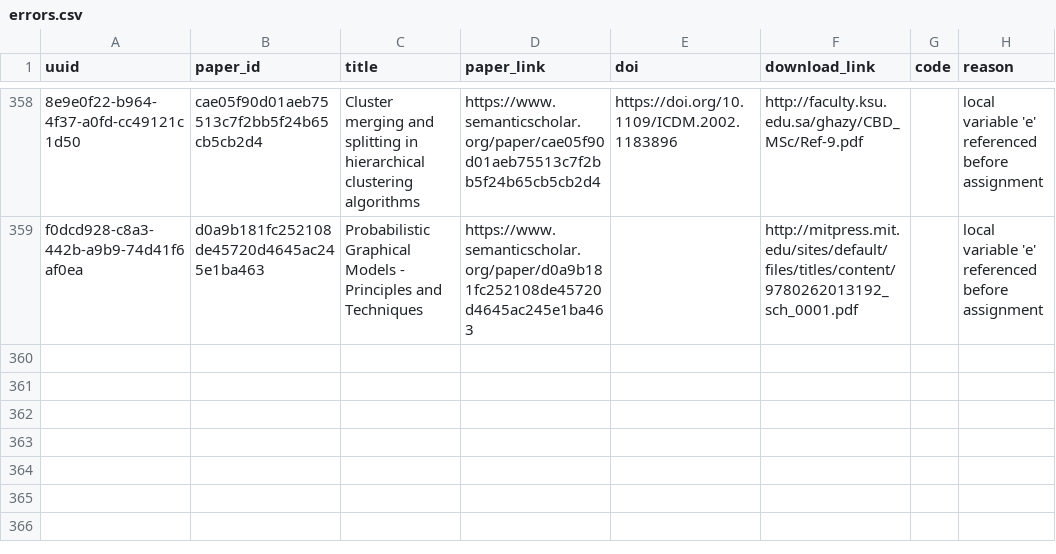
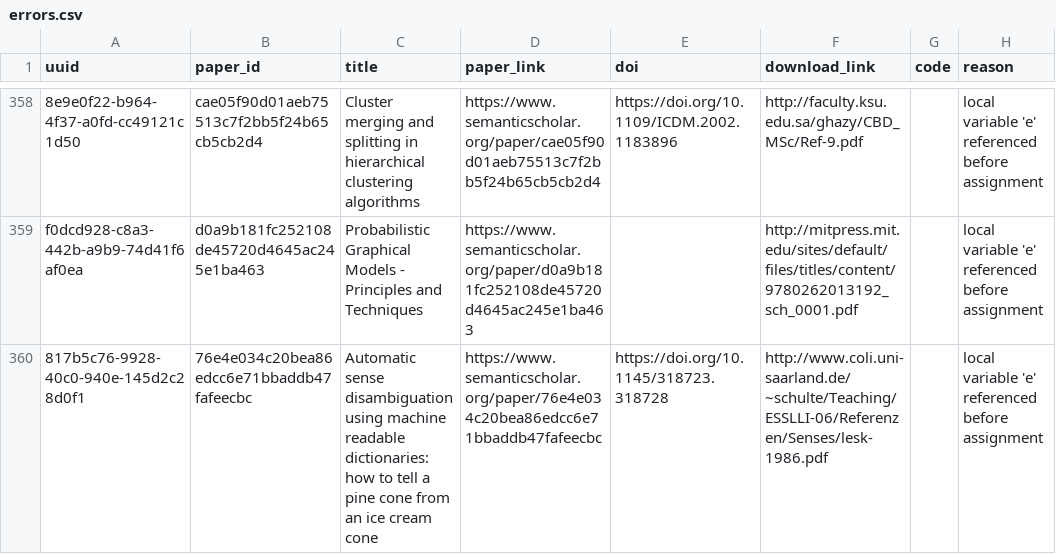
Before and after one commit to dev-SR/research-paper-downloader-pdf, a CSV file: data/info/errors.csv, drawn as a sheet; only a part is shown, gaps mark what is left out; the diff names each change by its address in the sheet, - before the commit and + after, or states it on an @@ line.

```diff
--- a/data/info/errors.csv
+++ b/data/info/errors.csv
+row 360: 817b5c76-9928-40c0-940e-145d2c28d0f1 | 76e4e034c20bea86edcc6e71bbaddb47fafeecbc | Automatic sense disambiguation using machine readable dictionaries: how to tell a pine cone from an ice cream cone | https://www.semanticscholar.org/paper/76e4e034c20bea86edcc6e71bbaddb47fafeecbc | https://doi.org/10.1145/318723.318728 | http://www.coli.uni-saarland.de/~schulte/Teaching/ESSLLI-06/Referenzen/Senses/lesk-1986.pdf |  | local variable 'e' referenced before assignment
```
Also changed, not shown: data/info/done.csv, data/info/not_found.csv, 1 other file.
